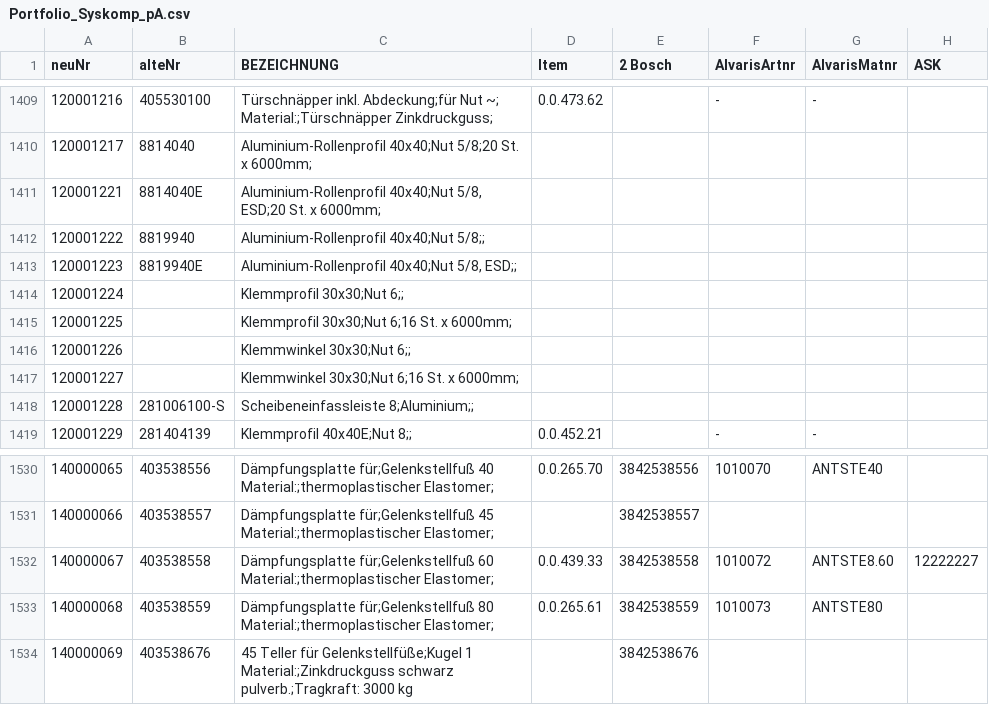
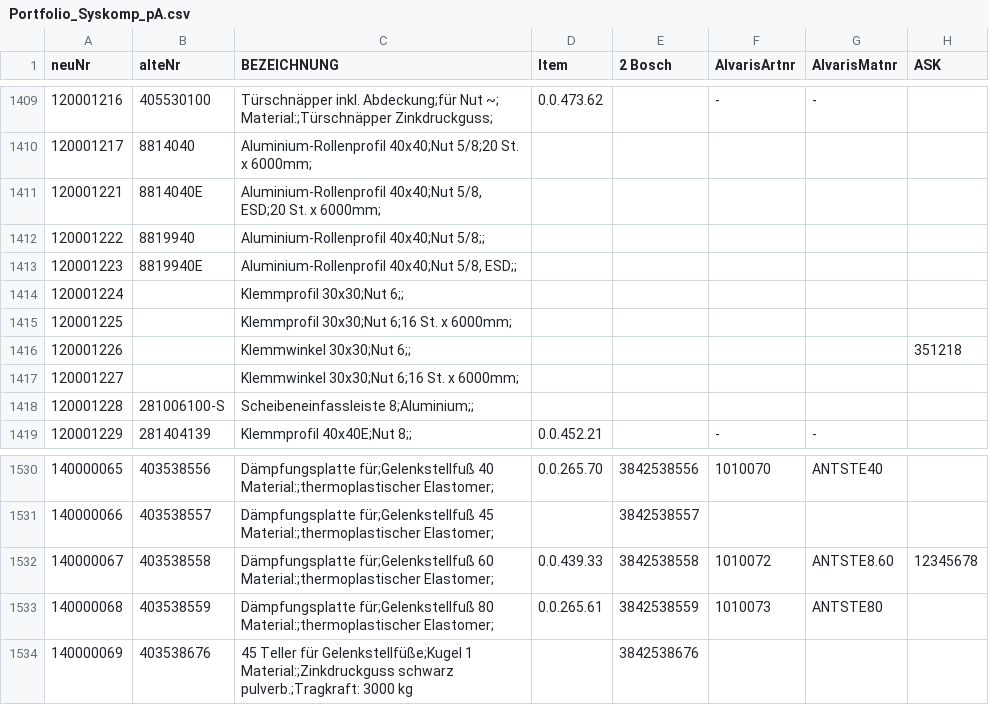
Before and after one commit to GeoBau/conversiontool, a CSV file: Portfolio_Syskomp_pA.csv, drawn as a sheet; only a part is shown, gaps mark what is left out; the diff covers the shown part only.

```diff
--- a/Portfolio_Syskomp_pA.csv
+++ b/Portfolio_Syskomp_pA.csv
@@ -1415,3 +1415,3 @@
 120001225;;"Klemmprofil 30x30;Nut 6;16 St. x 6000mm;";;;;;
-120001226;;"Klemmwinkel 30x30;Nut 6;;";;;;;
+120001226;;"Klemmwinkel 30x30;Nut 6;;";;;;;351218
 120001227;;"Klemmwinkel 30x30;Nut 6;16 St. x 6000mm;";;;;;
@@ -1531,3 +1531,3 @@
 140000066;403538557;"Dämpfungsplatte für;Gelenkstellfuß 45 Material:;thermoplastischer Elastomer;";;3842538557;;;
-140000067;403538558;"Dämpfungsplatte für;Gelenkstellfuß 60 Material:;thermoplastischer Elastomer;";0.0.439.33;3842538558;1010072;ANTSTE8.60;12222227
+140000067;403538558;"Dämpfungsplatte für;Gelenkstellfuß 60 Material:;thermoplastischer Elastomer;";0.0.439.33;3842538558;1010072;ANTSTE8.60;12345678
 140000068;403538559;"Dämpfungsplatte für;Gelenkstellfuß 80 Material:;thermoplastischer Elastomer;";0.0.265.61;3842538559;1010073;ANTSTE80;
```
Also changed, not shown: 8 edited cells elsewhere in this file, 5 other files.
